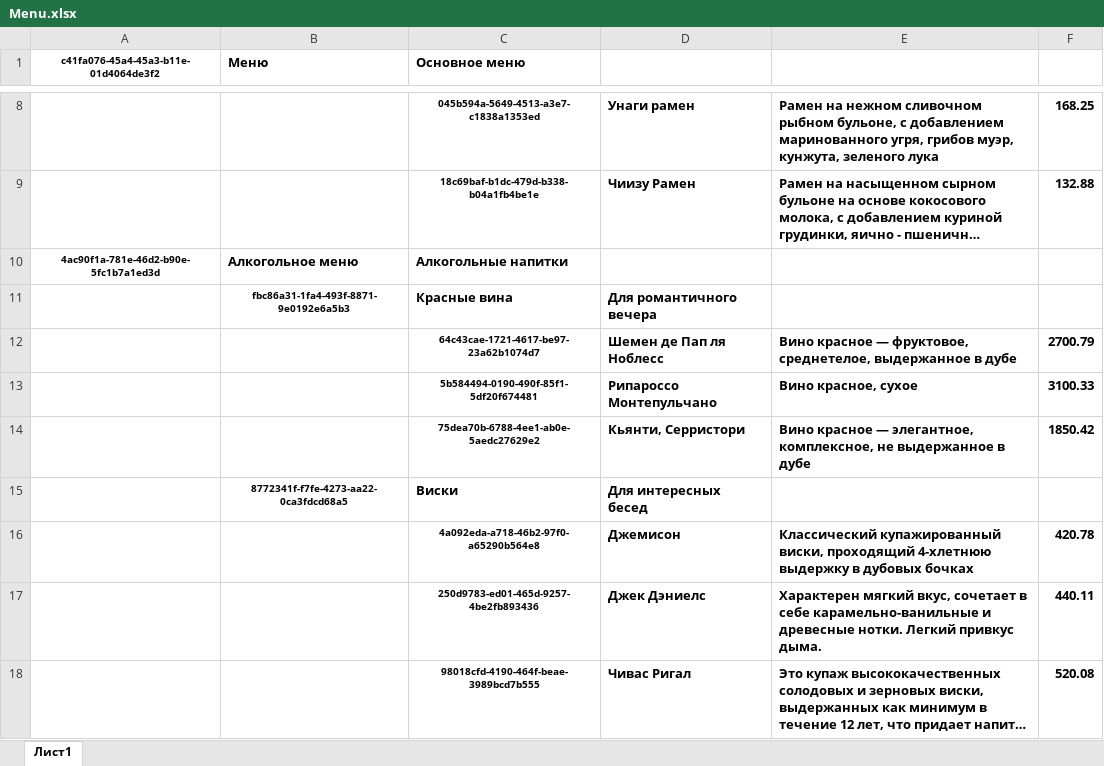
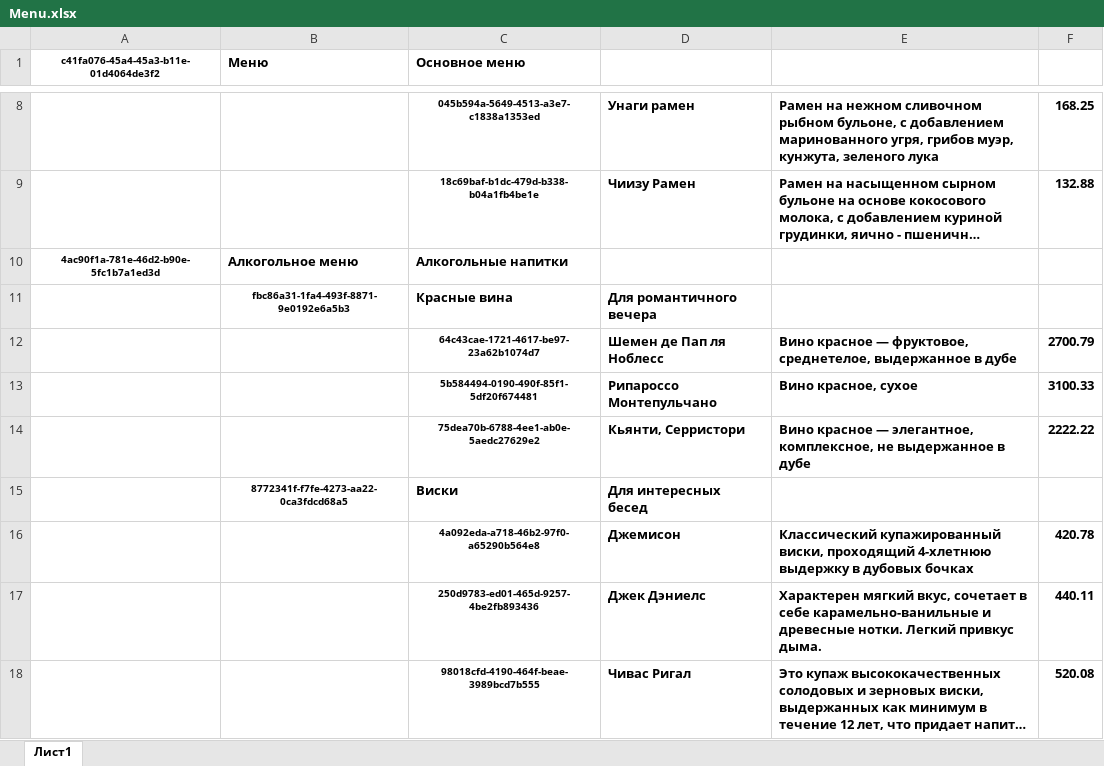
Before and after one commit to dellream/FastAPI-restaurant_menu, an Excel workbook: app/admin/Menu.xlsx, sheet Лист1, drawn as a sheet; only a part is shown, gaps mark what is left out; long unchanged cells end in …; values as stored, in another font and other column widths than the file's, no borders; conditional formats not drawn; the diff names each change by its address in the sheet, - before the commit and + after, or states it on an @@ line.

```diff
--- a/app/admin/Menu.xlsx (sheet Лист1)
+++ b/app/admin/Menu.xlsx (sheet Лист1)
-F14: 1850.42
+F14: 2222.22
```
